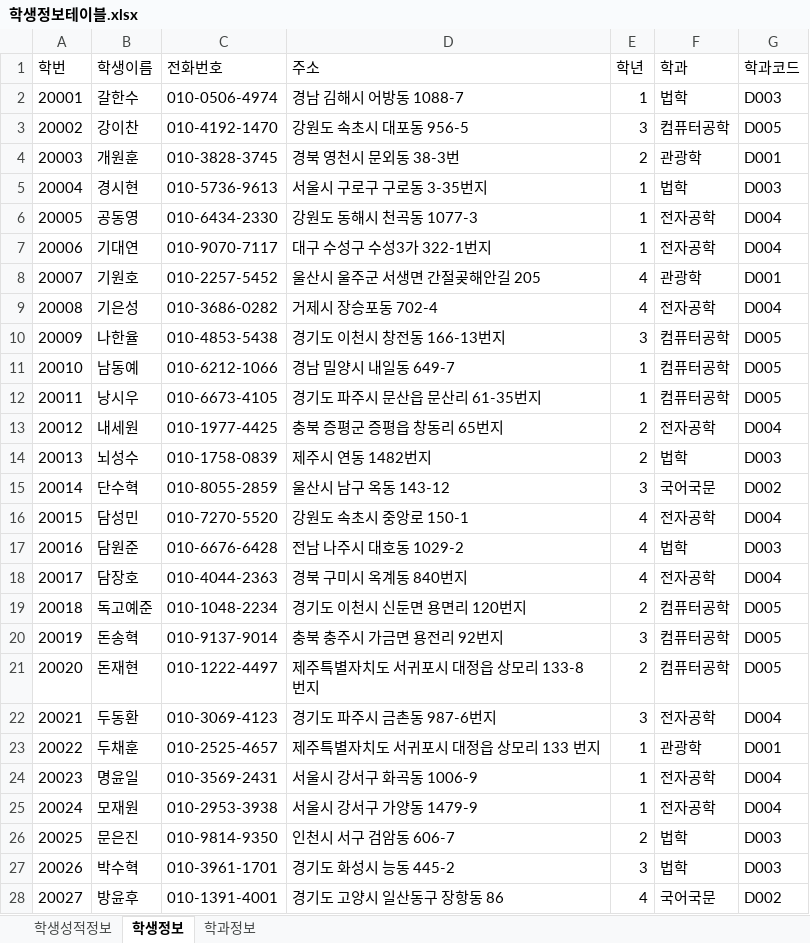
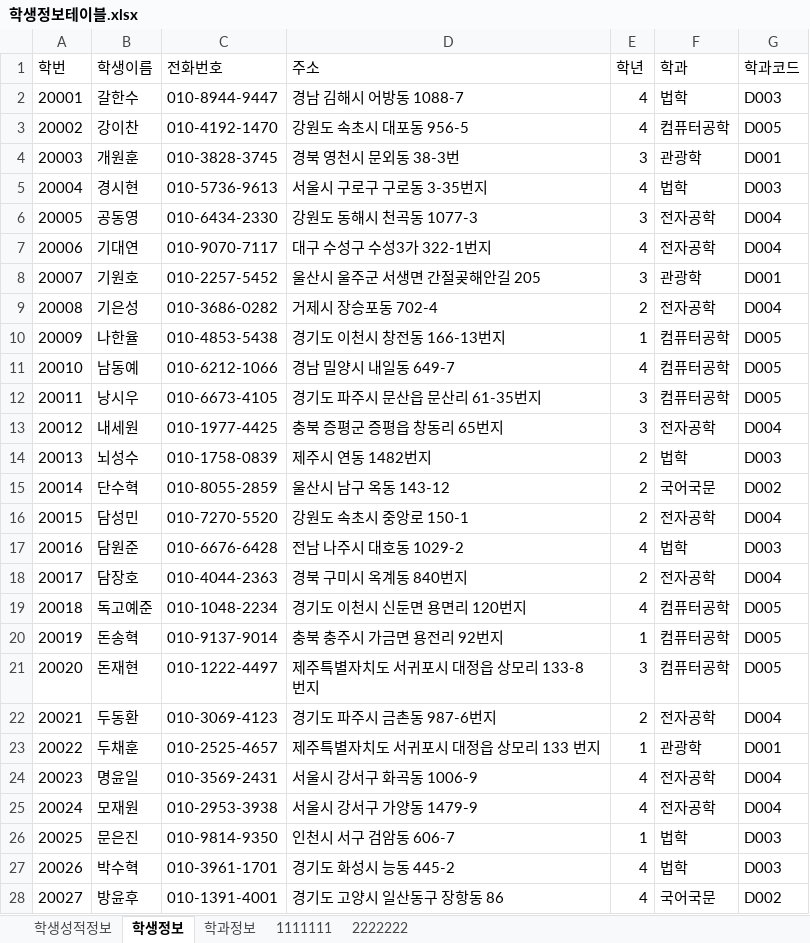
Before and after one commit to No-Hyunji/Biz_506_2020_07_DBMS, an Excel workbook: 참고자료/학생정보테이블.xlsx, sheet 학생정보, drawn as a sheet; only a part is shown; values as stored, in another font and other column widths than the file's, no borders; the diff covers the shown part only; the diff names each change by its address in the sheet, - before the commit and + after, or states it on an @@ line.

```diff
--- a/참고자료/학생정보테이블.xlsx (sheet 학생정보)
+++ b/참고자료/학생정보테이블.xlsx (sheet 학생정보)
+sheet tab: 1111111
+sheet tab: 2222222
-C2 (전화번호): 010-0506-4974
+C2 (전화번호): 010-8944-9447
-E2 (학년): 1
+E2 (학년): 4
-E3 (학년): 3
+E3 (학년): 4
-E4 (학년): 2
+E4 (학년): 3
-E5 (학년): 1
+E5 (학년): 4
-E6 (학년): 1
+E6 (학년): 3
-E7 (학년): 1
+E7 (학년): 4
-E8 (학년): 4
+E8 (학년): 3
-E9 (학년): 4
+E9 (학년): 2
-E10 (학년): 3
+E10 (학년): 1
-E11 (학년): 1
+E11 (학년): 4
-E12 (학년): 1
+E12 (학년): 3
-E13 (학년): 2
+E13 (학년): 3
-E15 (학년): 3
+E15 (학년): 2
-E16 (학년): 4
+E16 (학년): 2
-E18 (학년): 4
+E18 (학년): 2
-E19 (학년): 2
+E19 (학년): 4
-E20 (학년): 3
+E20 (학년): 1
-E21 (학년): 2
+E21 (학년): 3
-E22 (학년): 3
+E22 (학년): 2
-E24:E25 (학년): 1
+E24:E25 (학년): 4
-E26 (학년): 2
+E26 (학년): 1
-E27 (학년): 3
+E27 (학년): 4
```
Also changed, not shown: 57 edited cells elsewhere in this sheet, sheet 학생성적정보, sheet 학과정보, 참고자료/00.테이블명세 양식(오라클).xlsx, 참고자료/학생정보(2020-07-21).xlsx, 7 other files.
